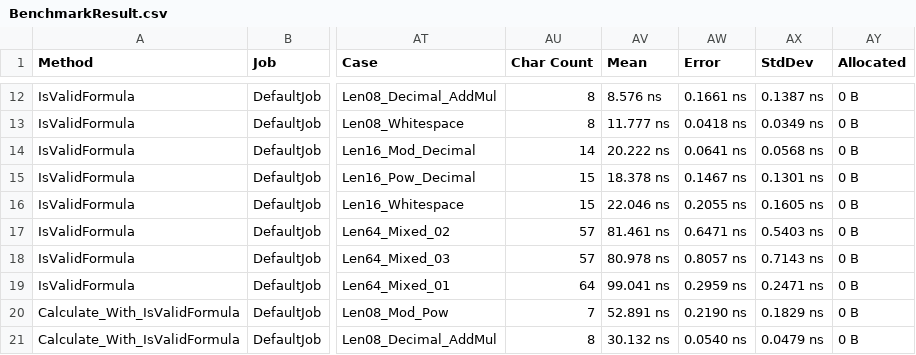
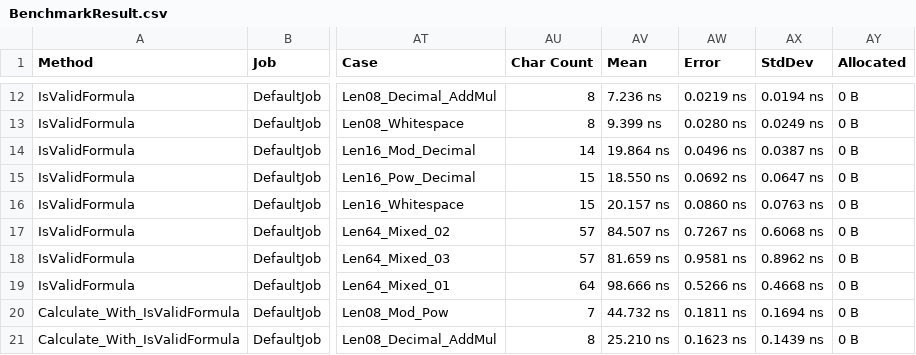
Before and after one commit to foriver4725/FormulaCalculator, a CSV file: dotnet/BenchmarkResults/BenchmarkResult.csv, drawn as a sheet; only a part is shown, gaps mark what is left out; the diff covers the shown part only; the diff names each change by its address in the sheet, - before the commit and + after, or states it on an @@ line.

```diff
--- a/dotnet/BenchmarkResults/BenchmarkResult.csv
+++ b/dotnet/BenchmarkResults/BenchmarkResult.csv
-AV12 (Mean): 8.576 ns
+AV12 (Mean): 7.236 ns
-AW12 (Error): 0.1661 ns
+AW12 (Error): 0.0219 ns
-AX12 (StdDev): 0.1387 ns
+AX12 (StdDev): 0.0194 ns
-AV13 (Mean): 11.777 ns
+AV13 (Mean): 9.399 ns
-AW13 (Error): 0.0418 ns
+AW13 (Error): 0.0280 ns
-AX13 (StdDev): 0.0349 ns
+AX13 (StdDev): 0.0249 ns
-AV14 (Mean): 20.222 ns
+AV14 (Mean): 19.864 ns
-AW14 (Error): 0.0641 ns
+AW14 (Error): 0.0496 ns
-AX14 (StdDev): 0.0568 ns
+AX14 (StdDev): 0.0387 ns
-AV15 (Mean): 18.378 ns
+AV15 (Mean): 18.550 ns
-AW15 (Error): 0.1467 ns
+AW15 (Error): 0.0692 ns
-AX15 (StdDev): 0.1301 ns
+AX15 (StdDev): 0.0647 ns
-AV16 (Mean): 22.046 ns
+AV16 (Mean): 20.157 ns
-AW16 (Error): 0.2055 ns
+AW16 (Error): 0.0860 ns
-AX16 (StdDev): 0.1605 ns
+AX16 (StdDev): 0.0763 ns
-AV17 (Mean): 81.461 ns
+AV17 (Mean): 84.507 ns
-AW17 (Error): 0.6471 ns
+AW17 (Error): 0.7267 ns
-AX17 (StdDev): 0.5403 ns
+AX17 (StdDev): 0.6068 ns
-AV18 (Mean): 80.978 ns
+AV18 (Mean): 81.659 ns
-AW18 (Error): 0.8057 ns
+AW18 (Error): 0.9581 ns
-AX18 (StdDev): 0.7143 ns
+AX18 (StdDev): 0.8962 ns
-AV19 (Mean): 99.041 ns
+AV19 (Mean): 98.666 ns
-AW19 (Error): 0.2959 ns
+AW19 (Error): 0.5266 ns
-AX19 (StdDev): 0.2471 ns
+AX19 (StdDev): 0.4668 ns
-AV20 (Mean): 52.891 ns
+AV20 (Mean): 44.732 ns
-AW20 (Error): 0.2190 ns
+AW20 (Error): 0.1811 ns
-AX20 (StdDev): 0.1829 ns
+AX20 (StdDev): 0.1694 ns
-AV21 (Mean): 30.132 ns
+AV21 (Mean): 25.210 ns
-AW21 (Error): 0.0540 ns
+AW21 (Error): 0.1623 ns
-AX21 (StdDev): 0.0479 ns
+AX21 (StdDev): 0.1439 ns
```
Also changed, not shown: 51 edited cells elsewhere in this file, dotnet/BenchmarkResults/BenchmarkLibraryComparisonResult.csv, 16 other files.
